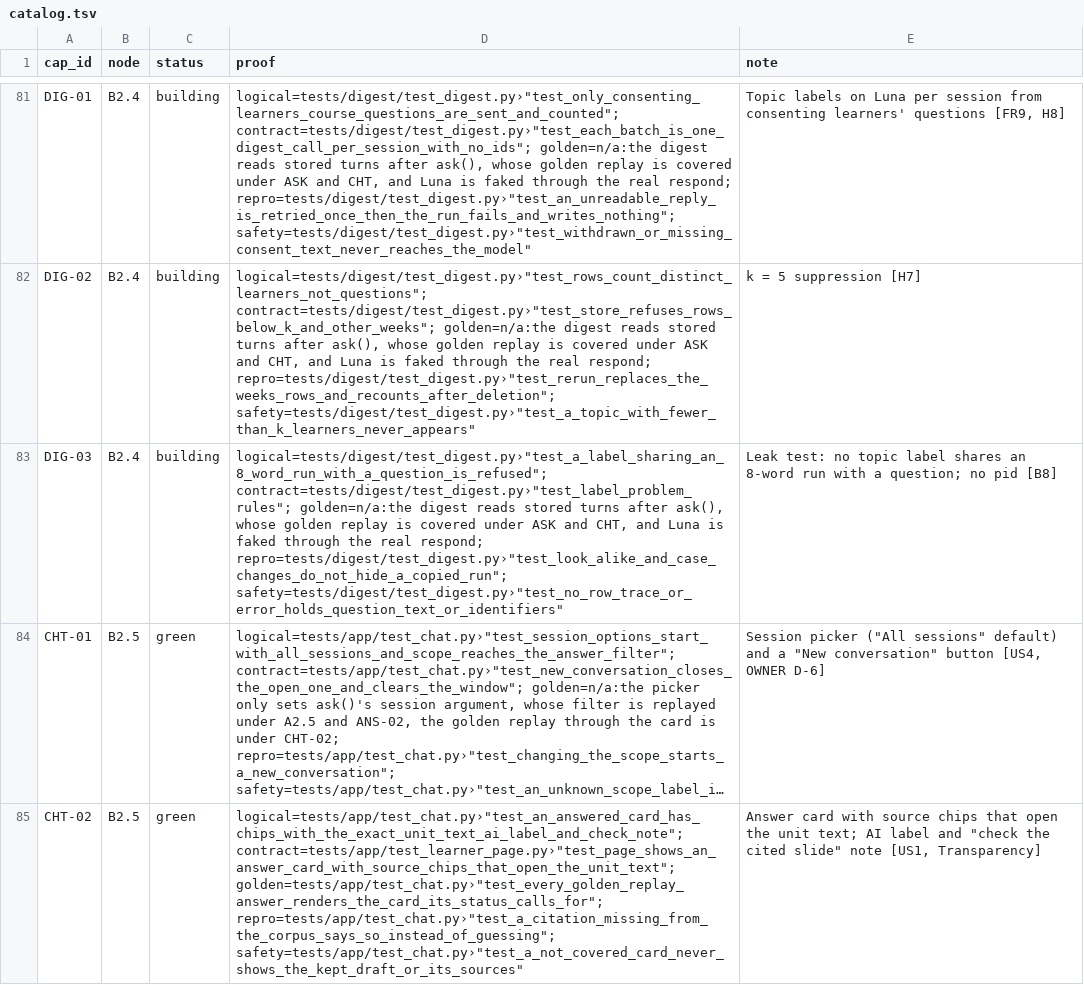
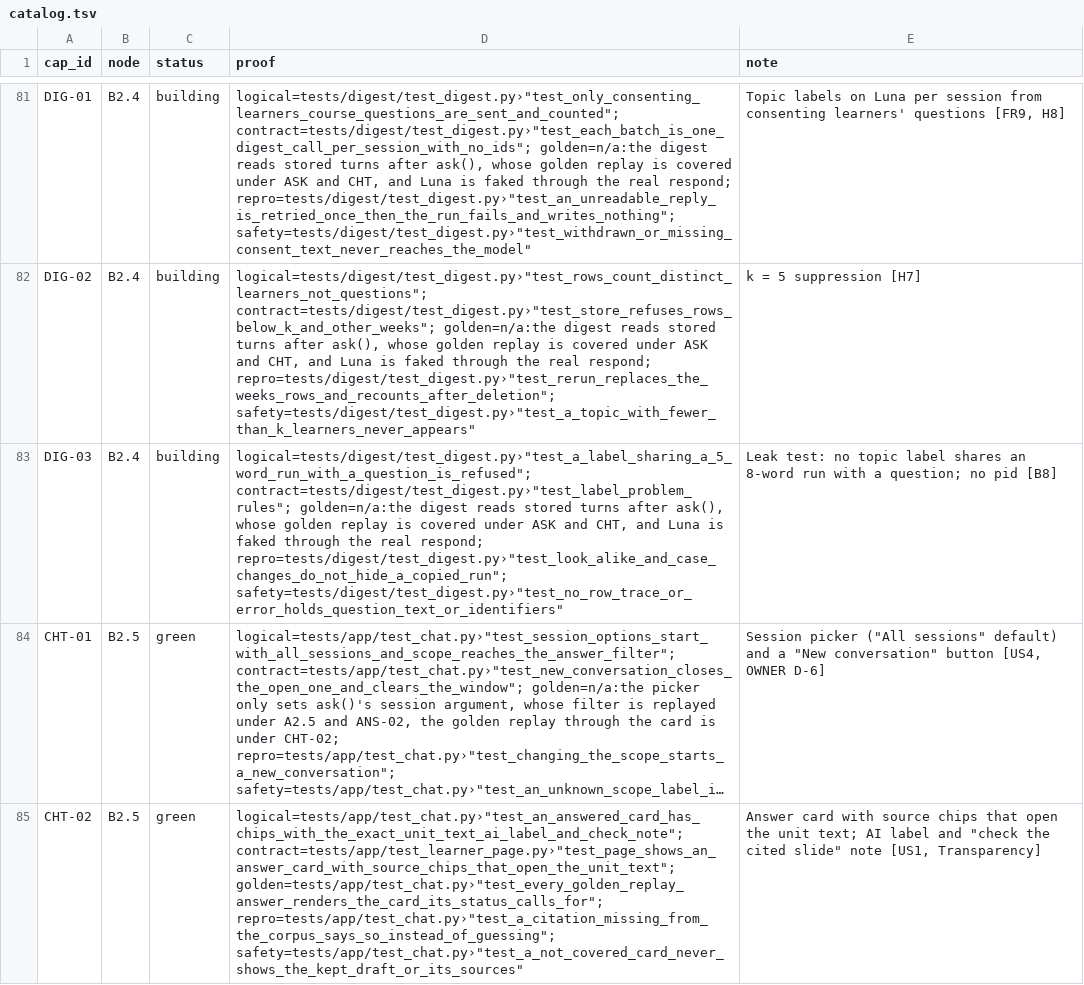
Before and after one commit to biplob819/course-assistant, a TSV file: docs/graph/catalog.tsv, drawn as a sheet; only a part is shown, gaps mark what is left out; long unchanged cells end in …; the diff names each change by its address in the sheet, - before the commit and + after, or states it on an @@ line.

```diff
--- a/docs/graph/catalog.tsv
+++ b/docs/graph/catalog.tsv
-D83 (proof): logical=tests/digest/test_digest.py›"test_a_label_sharing_an_8_word_run_with_a_question_is_refused"; contract=tests/digest/test_digest.py›"test_label_problem_rules"; golden=n/a:the…
+D83 (proof): logical=tests/digest/test_digest.py›"test_a_label_sharing_a_5_word_run_with_a_question_is_refused"; contract=tests/digest/test_digest.py›"test_label_problem_rules"; golden=n/a:the…
```
Also changed, not shown: 26 other files.
